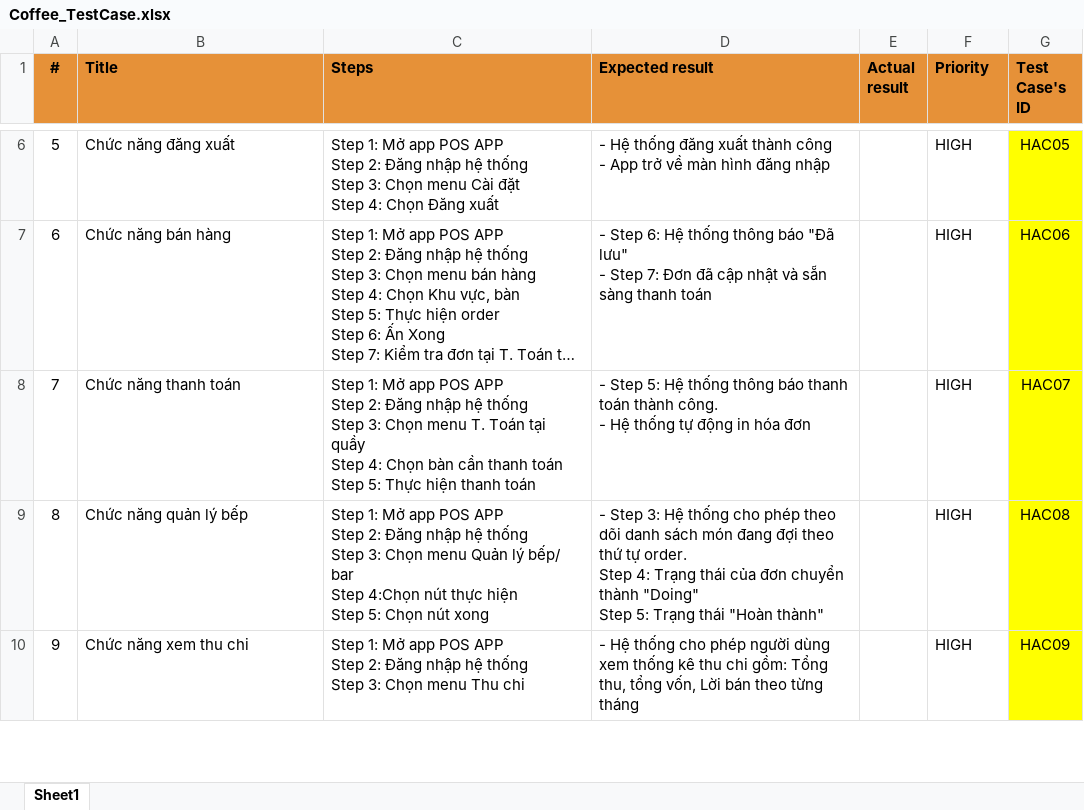
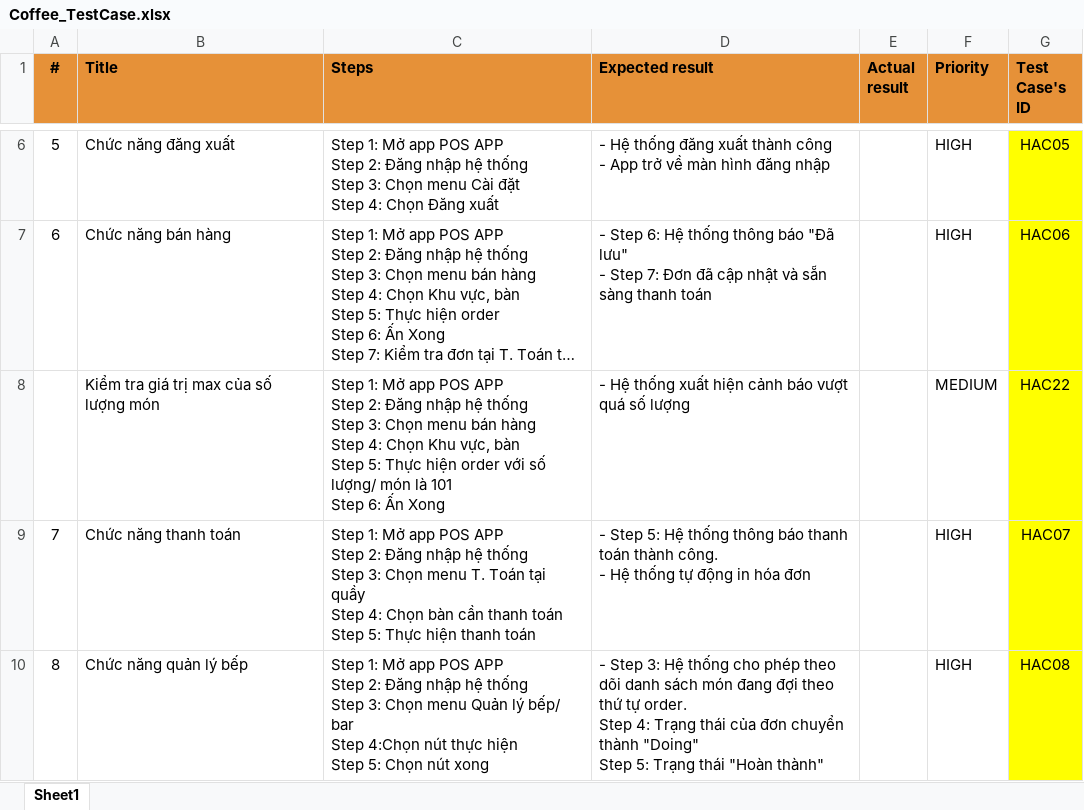
Before and after one commit to ThachThach/DoAn_DiDong2_Nhom5, an Excel workbook: Coffee_TestCase.xlsx, sheet Sheet1, drawn as a sheet; only a part is shown, gaps mark what is left out; the shorter side is filled out with more unchanged rows; long unchanged cells end in …; values as stored, in another font and other column widths than the file's, no borders; ↵ is a line break in a cell; the diff names each change by its address in the sheet, - before the commit and + after, or states it on an @@ line.

Commit message:
Push

```diff
--- a/Coffee_TestCase.xlsx (sheet Sheet1)
+++ b/Coffee_TestCase.xlsx (sheet Sheet1)
+row 8:  | Kiểm tra giá trị max của số lượng món | Step 1: Mở app POS APP ↵ Step 2: Đăng nhập hệ thống ↵ Step 3: Chọn menu bán hàng ↵ Step 4: Chọn Khu vực, bàn ↵ Step 5: Thực hiện order với số lượng/ món là 101 ↵ Step 6: Ấn Xong | - Hệ thống xuất hiện cảnh báo vượt quá số lượng |  | MEDIUM | HAC22
```
